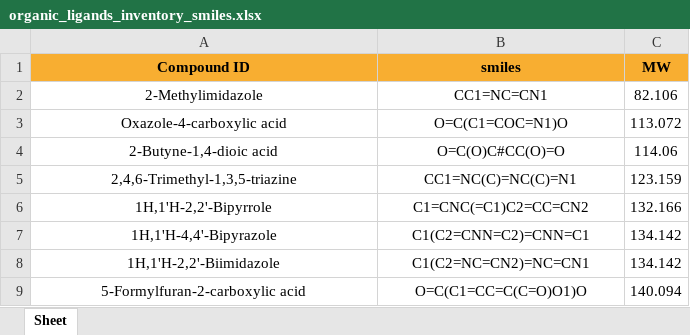
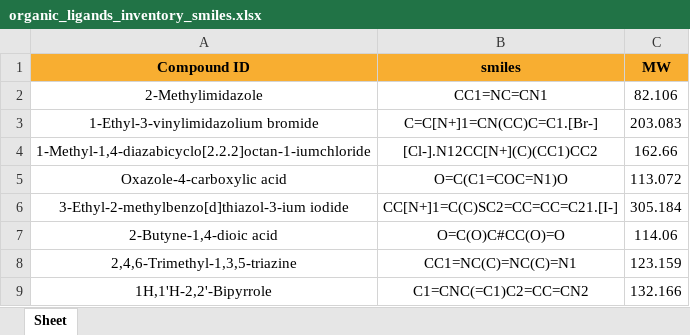
Before and after one commit to zzhenglab/ai4chem, an Excel workbook: book/_data/organic_ligands_inventory_smiles.xlsx, sheet Sheet, drawn as a sheet; only a part is shown; the shorter side is filled out with more unchanged rows; values as stored, in another font and other column widths than the file's, no borders; the diff names each change by its address in the sheet, - before the commit and + after, or states it on an @@ line.

```diff
--- a/book/_data/organic_ligands_inventory_smiles.xlsx (sheet Sheet)
+++ b/book/_data/organic_ligands_inventory_smiles.xlsx (sheet Sheet)
+row 3: 1-Ethyl-3-vinylimidazolium bromide | C=C[N+]1=CN(CC)C=C1.[Br-] | 203.083
+row 4: 1-Methyl-1,4-diazabicyclo[2.2.2]octan-1-iumchloride | [Cl-].N12CC[N+](C)(CC1)CC2 | 162.66
+row 6: 3-Ethyl-2-methylbenzo[d]thiazol-3-ium iodide | CC[N+]1=C(C)SC2=CC=CC=C21.[I-] | 305.184
```
Also changed, not shown: 10 other files.
